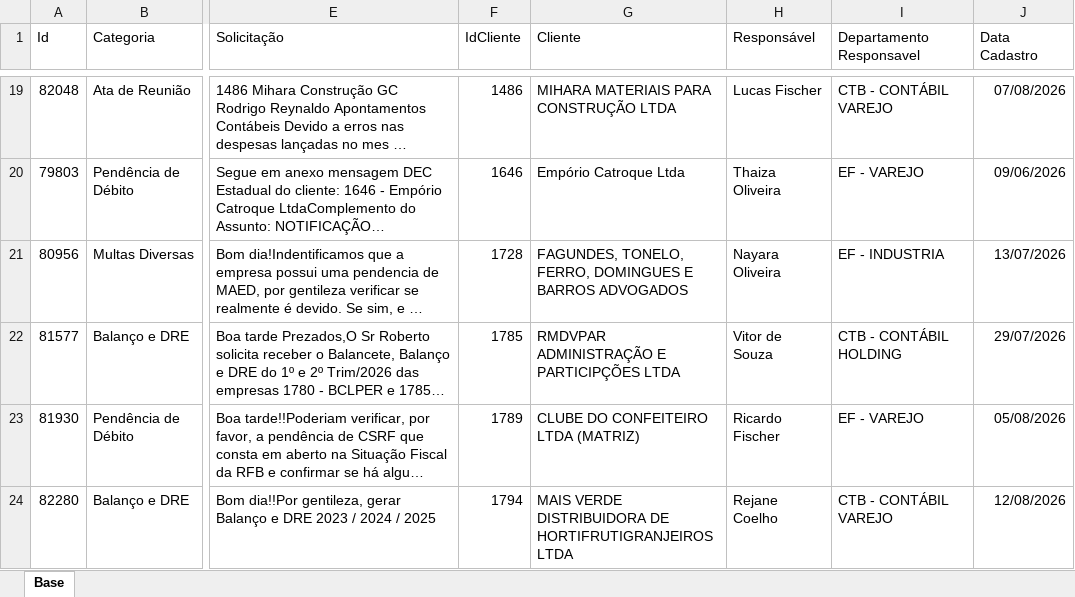
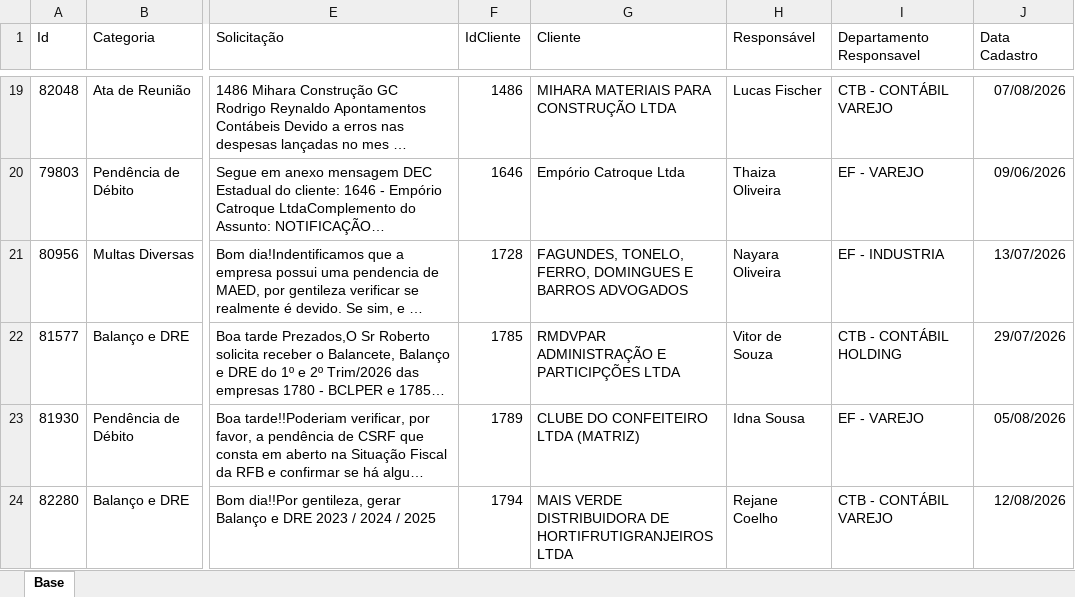
Before and after one commit to Controladoria-MG/Portal-dos-chamados, an Excel workbook: data/base.xlsx, sheet Base, drawn as a sheet; only a part is shown, gaps mark what is left out; long unchanged cells end in …; values as stored, in another font and other column widths than the file's, no borders; table styles not drawn; the diff covers the shown part only; the diff names each change by its address in the sheet, - before the commit and + after, or states it on an @@ line.

```diff
--- a/data/base.xlsx (sheet Base)
+++ b/data/base.xlsx (sheet Base)
-H23 (Responsável): Ricardo Fischer
+H23 (Responsável): Idna Sousa
```
Also changed, not shown: 17 edited cells elsewhere in this sheet, 2 other files.
